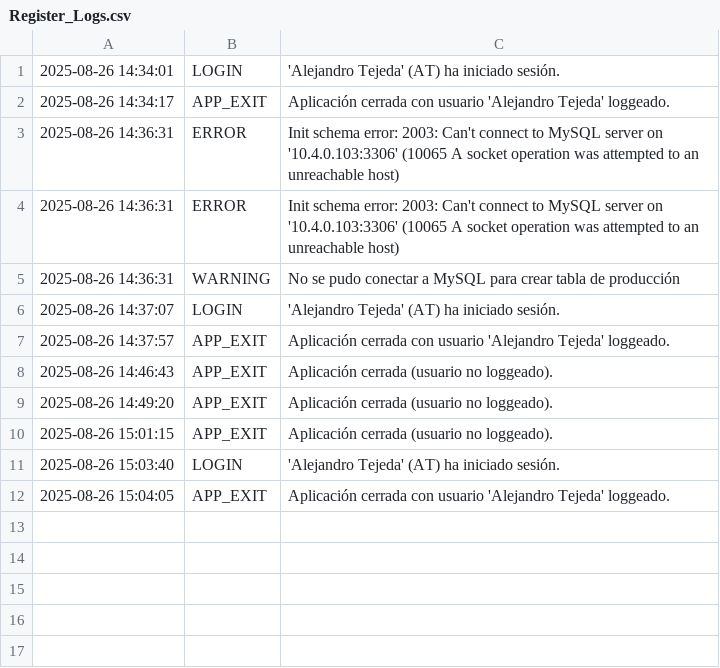
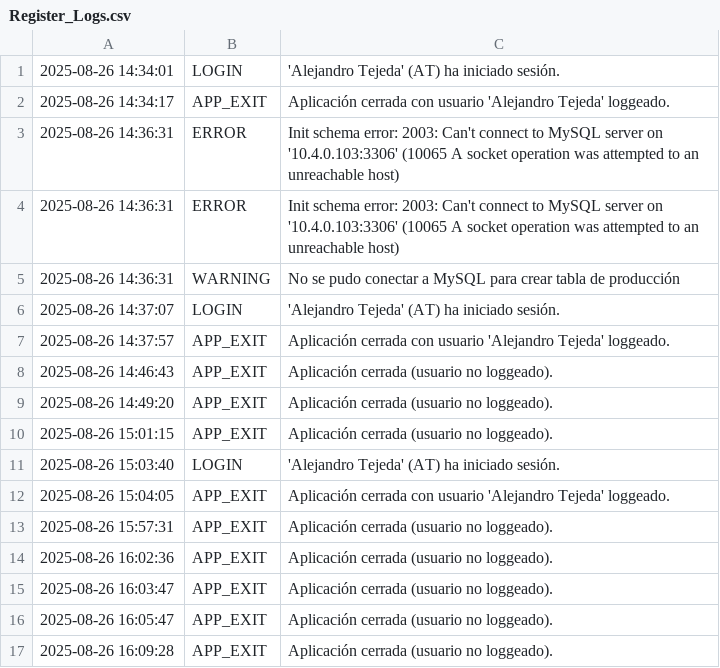
Before and after one commit to Becario-Proyectos/Laser88, a CSV file: Logs/RegistroLogs/2025-08/Register_Logs.csv, drawn as a sheet; the diff names each change by its address in the sheet, - before the commit and + after, or states it on an @@ line.

```diff
--- a/Logs/RegistroLogs/2025-08/Register_Logs.csv
+++ b/Logs/RegistroLogs/2025-08/Register_Logs.csv
+row 13: 2025-08-26 15:57:31 | APP_EXIT | Aplicación cerrada (usuario no loggeado).
+row 14: 2025-08-26 16:02:36 | APP_EXIT | Aplicación cerrada (usuario no loggeado).
+row 15: 2025-08-26 16:03:47 | APP_EXIT | Aplicación cerrada (usuario no loggeado).
+row 16: 2025-08-26 16:05:47 | APP_EXIT | Aplicación cerrada (usuario no loggeado).
+row 17: 2025-08-26 16:09:28 | APP_EXIT | Aplicación cerrada (usuario no loggeado).
```
Also changed, not shown: 1 other file.
